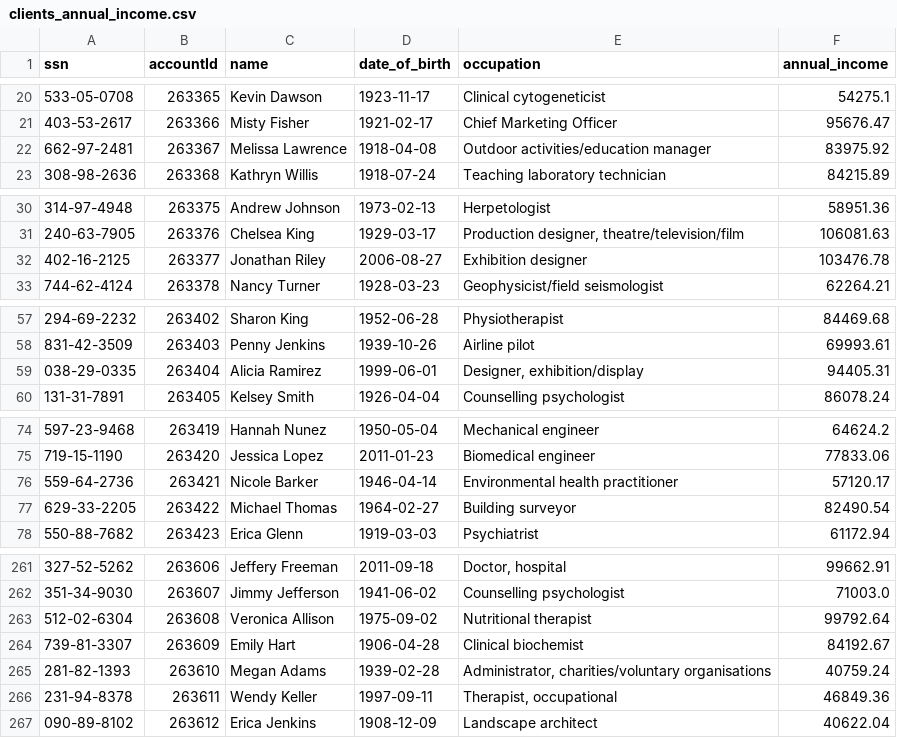
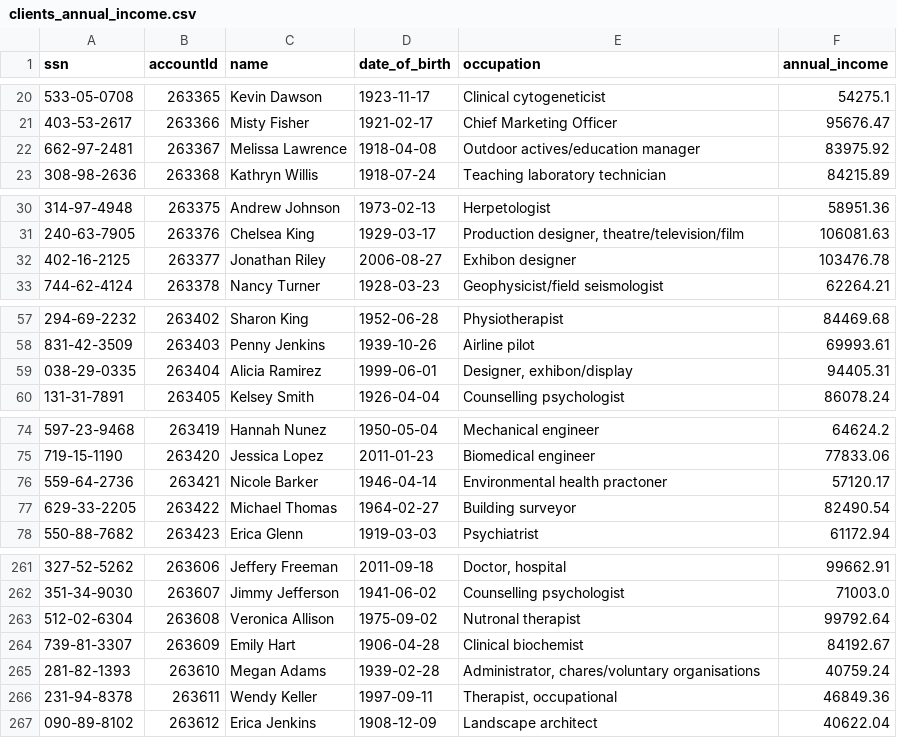
Before and after one commit to gpass0s/stream-processing-on-aws, a CSV file: utils/clients_annual_income.csv, drawn as a sheet; only a part is shown, gaps mark what is left out; the diff covers the shown part only.

Commit message:
Upgrades clients_annual_income.csv file

```diff
--- a/utils/clients_annual_income.csv
+++ b/utils/clients_annual_income.csv
@@ -21,3 +21,3 @@ ssn,accountId,name,date_of_birth,occupation,annual_income
 403-53-2617,263366,Misty Fisher,1921-02-17,Chief Marketing Officer,95676.47
-662-97-2481,263367,Melissa Lawrence,1918-04-08,Outdoor activities/education manager,83975.92
+662-97-2481,263367,Melissa Lawrence,1918-04-08,Outdoor actives/education manager,83975.92
 308-98-2636,263368,Kathryn Willis,1918-07-24,Teaching laboratory technician,84215.89
@@ -31,3 +31,3 @@ ssn,accountId,name,date_of_birth,occupation,annual_income
 240-63-7905,263376,Chelsea King,1929-03-17,"Production designer, theatre/television/film",106081.63
-402-16-2125,263377,Jonathan Riley,2006-08-27,Exhibition designer,103476.78
+402-16-2125,263377,Jonathan Riley,2006-08-27,Exhibon designer,103476.78
 744-62-4124,263378,Nancy Turner,1928-03-23,Geophysicist/field seismologist,62264.21
@@ -58,3 +58,3 @@ ssn,accountId,name,date_of_birth,occupation,annual_income
 831-42-3509,263403,Penny Jenkins,1939-10-26,Airline pilot,69993.61
-038-29-0335,263404,Alicia Ramirez,1999-06-01,"Designer, exhibition/display",94405.31
+038-29-0335,263404,Alicia Ramirez,1999-06-01,"Designer, exhibon/display",94405.31
 131-31-7891,263405,Kelsey Smith,1926-04-04,Counselling psychologist,86078.24
@@ -75,3 +75,3 @@ ssn,accountId,name,date_of_birth,occupation,annual_income
 719-15-1190,263420,Jessica Lopez,2011-01-23,Biomedical engineer,77833.06
-559-64-2736,263421,Nicole Barker,1946-04-14,Environmental health practitioner,57120.17
+559-64-2736,263421,Nicole Barker,1946-04-14,Environmental health practoner,57120.17
 629-33-2205,263422,Michael Thomas,1964-02-27,Building surveyor,82490.54
@@ -262,5 +262,5 @@ ssn,accountId,name,date_of_birth,occupation,annual_income
 351-34-9030,263607,Jimmy Jefferson,1941-06-02,Counselling psychologist,71003.0
-512-02-6304,263608,Veronica Allison,1975-09-02,Nutritional therapist,99792.64
+512-02-6304,263608,Veronica Allison,1975-09-02,Nutronal therapist,99792.64
 739-81-3307,263609,Emily Hart,1906-04-28,Clinical biochemist,84192.67
-281-82-1393,263610,Megan Adams,1939-02-28,"Administrator, charities/voluntary organisations",40759.24
+281-82-1393,263610,Megan Adams,1939-02-28,"Administrator, chares/voluntary organisations",40759.24
 231-94-8378,263611,Wendy Keller,1997-09-11,"Therapist, occupational",46849.36
```
Also changed, not shown: 10 edited cells elsewhere in this file.
